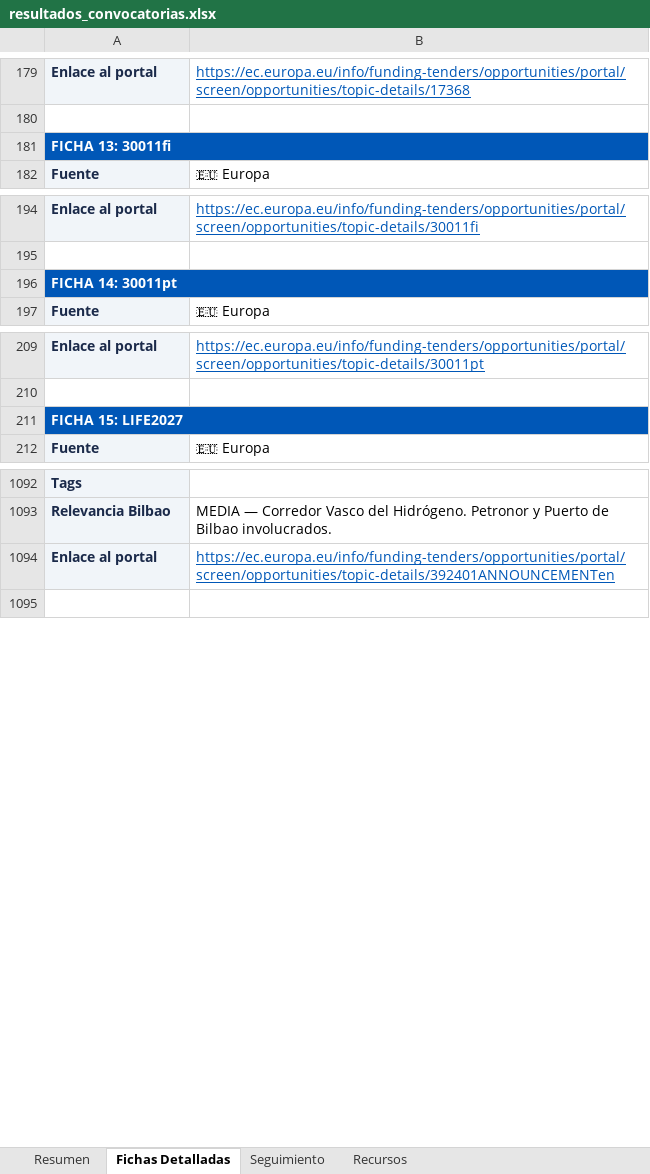
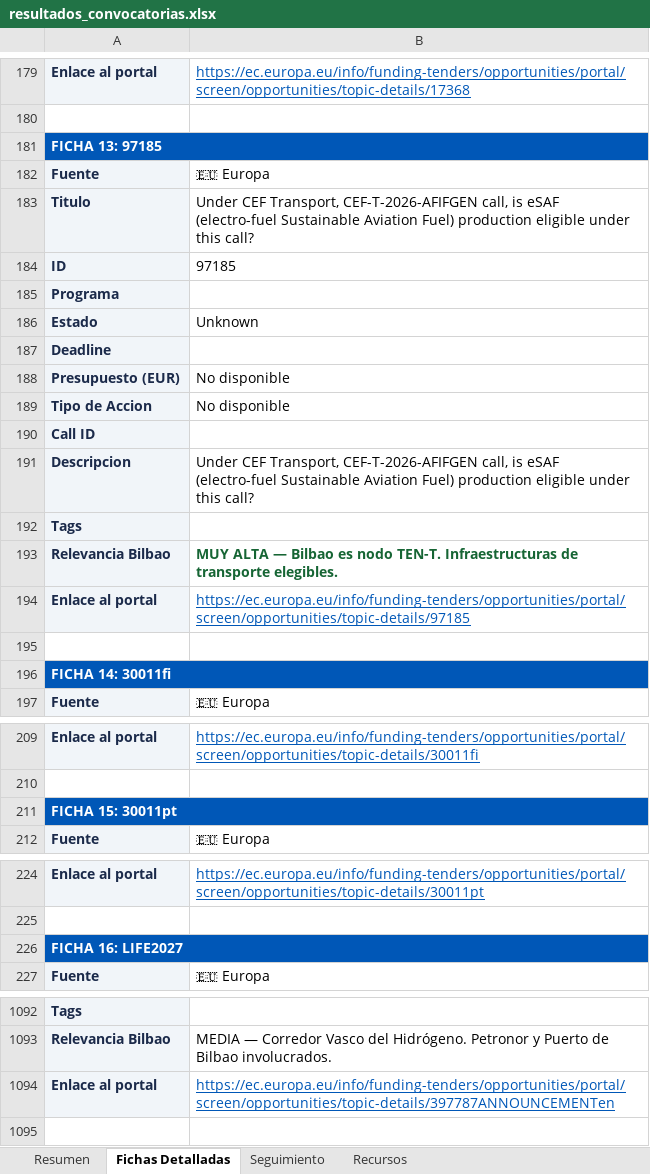
Before and after one commit to haguirre-lab/eu-funding-radar, an Excel workbook: docs/resultados_convocatorias.xlsx, sheet Fichas Detalladas, drawn as a sheet; only a part is shown, gaps mark what is left out; values as stored, in another font and other column widths than the file's, no borders; addresses are those after the commit; the diff covers the shown part only; the diff names each change by its address in the sheet, - before the commit and + after, or states it on an @@ line.

```diff
--- a/docs/resultados_convocatorias.xlsx (sheet Fichas Detalladas)
+++ b/docs/resultados_convocatorias.xlsx (sheet Fichas Detalladas)
-A181: FICHA 13: 30011fi
+A181: FICHA 13: 97185
@@ row 422 moved to row 182: Fuente @@
+row 183: Titulo | Under CEF Transport, CEF-T-2026-AFIFGEN call, is eSAF (electro-fuel Sustainable Aviation Fuel) production eligible under this call?
+row 184: ID | 97185
@@ row 425 moved to row 185: Programa @@
@@ row 426 moved to row 186: Estado @@
@@ row 427 moved to row 187: Deadline @@
@@ row 428 moved to row 188: Presupuesto (EUR) @@
@@ row 429 moved to row 189: Tipo de Accion @@
@@ row 430 moved to row 190: Call ID @@
+row 191: Descripcion | Under CEF Transport, CEF-T-2026-AFIFGEN call, is eSAF (electro-fuel Sustainable Aviation Fuel) production eligible under this call?
@@ row 432 moved to row 192: Tags @@
+row 193: Relevancia Bilbao | MUY ALTA — Bilbao es nodo TEN-T. Infraestructuras de transporte elegibles.
+row 194: Enlace al portal | https://ec.europa.eu/info/funding-tenders/opportunities/portal/screen/opportunities/topic-details/97185
+row 195: (empty)
+row 196: FICHA 14: 30011fi
-A211: FICHA 14: 30011pt
+A211: FICHA 15: 30011pt
-A226: FICHA 15: LIFE2027
+A226: FICHA 16: LIFE2027
@@ row 1094 moved to row 1124: Enlace al portal @@
+row 1094: Enlace al portal | https://ec.europa.eu/info/funding-tenders/opportunities/portal/screen/opportunities/topic-details/397787ANNOUNCEMENTen
```
Also changed, not shown: 317 added rows, 10 removed rows, 28 moved rows, 159 edited cells, cell formats and merged cells elsewhere in this sheet, sheet Resumen, sheet Seguimiento, 3 other files.
